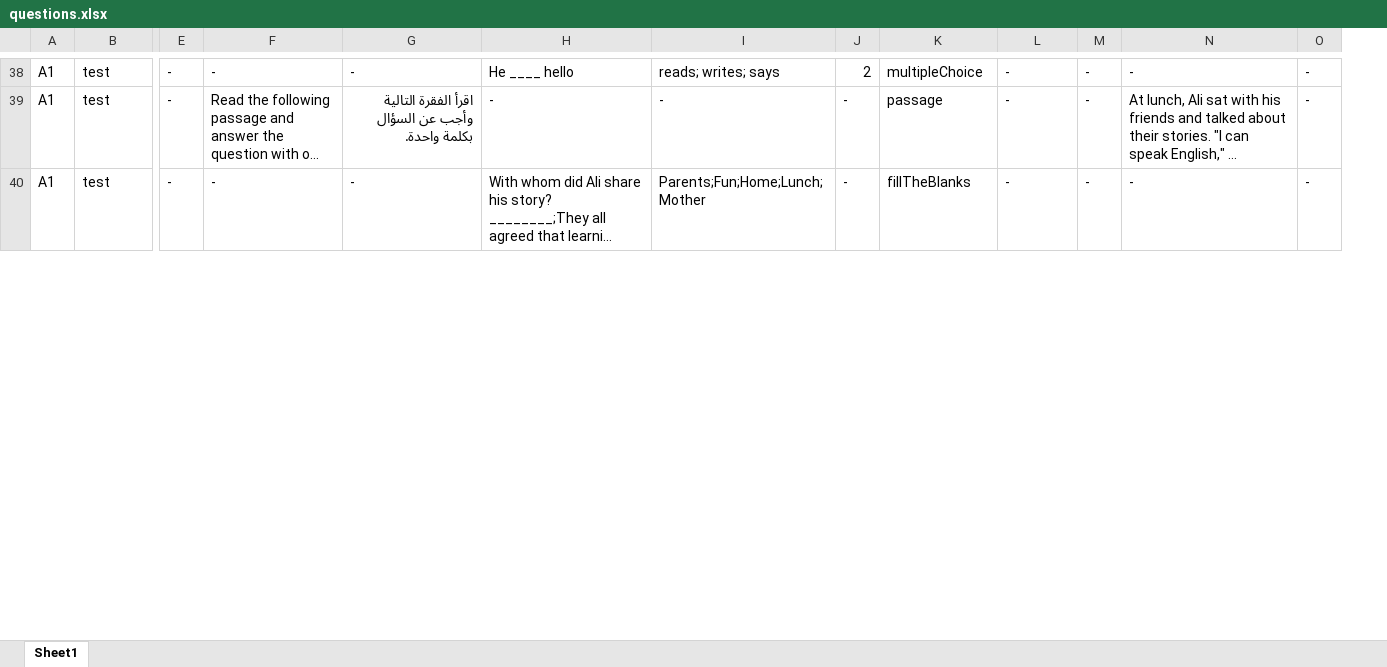
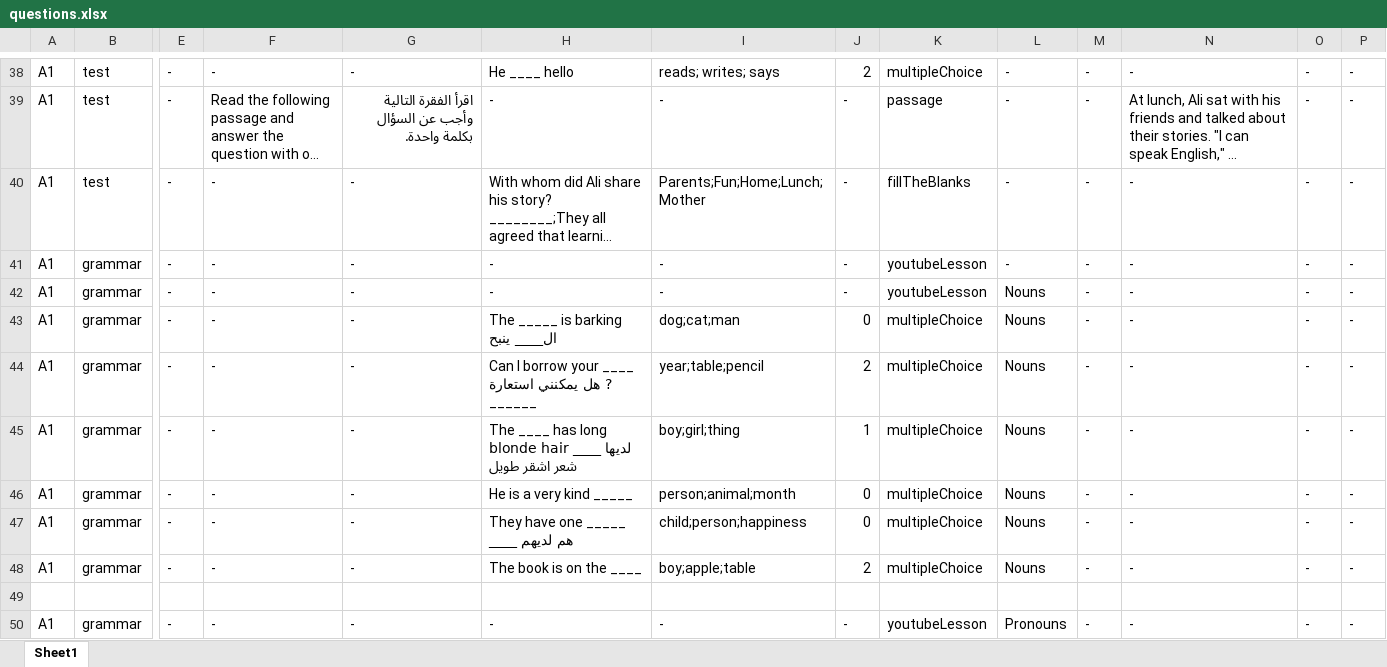
Before and after one commit to bigb45/az-english, an Excel workbook: assets/questions.xlsx, sheet Sheet1, drawn as a sheet; only a part is shown, gaps mark what is left out; long unchanged cells end in …; values as stored, in another font and other column widths than the file's, no borders; rows hold the shown columns only; the diff covers the shown part only; the diff names each change by its address in the sheet, - before the commit and + after, or states it on an @@ line.

Commit message:
chore: add grammar data for unit 1

```diff
--- a/assets/questions.xlsx (sheet Sheet1)
+++ b/assets/questions.xlsx (sheet Sheet1)
+column P, rows 38-40: all -
+row 41: A1 | grammar | - | - | - | - | - | - | youtubeLesson | - | - | - | - | -
+row 42: A1 | grammar | - | - | - | - | - | - | youtubeLesson | Nouns | - | - | - | -
+row 43: A1 | grammar | - | - | - | The _____ is barking ال____ ينبح | dog;cat;man | 0 | multipleChoice | Nouns | - | - | - | -
+row 44: A1 | grammar | - | - | - | Can I borrow your ____ ? هل يمكنني استعارة ______ | year;table;pencil | 2 | multipleChoice | Nouns | - | - | - | -
+row 45: A1 | grammar | - | - | - | The ____ has long blonde hair ____ لديها شعر اشقر طويل | boy;girl;thing | 1 | multipleChoice | Nouns | - | - | - | -
+row 46: A1 | grammar | - | - | - | He is a very kind _____ | person;animal;month | 0 | multipleChoice | Nouns | - | - | - | -
+row 47: A1 | grammar | - | - | - | They have one _____ هم لديهم ____ | child;person;happiness | 0 | multipleChoice | Nouns | - | - | - | -
+row 48: A1 | grammar | - | - | - | The book is on the ____ | boy;apple;table | 2 | multipleChoice | Nouns | - | - | - | -
+row 49: (empty)
+row 50: A1 | grammar | - | - | - | - | - | - | youtubeLesson | Pronouns | - | - | - | -
```
Also changed, not shown: 28 added rows, 11 removed rows and 7 moved rows elsewhere in this sheet.
